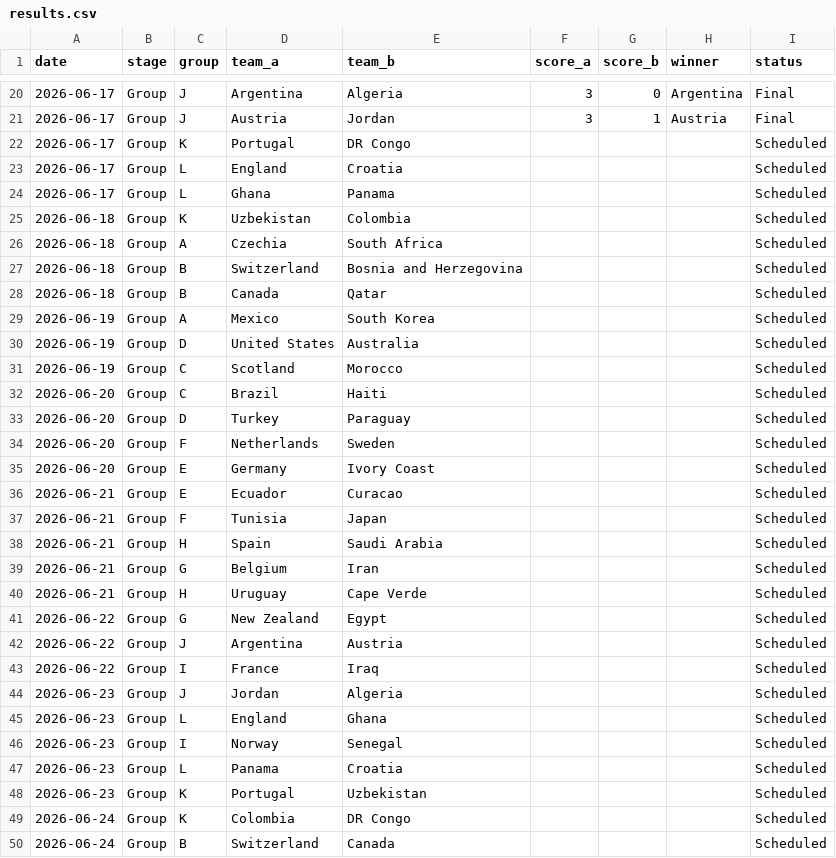
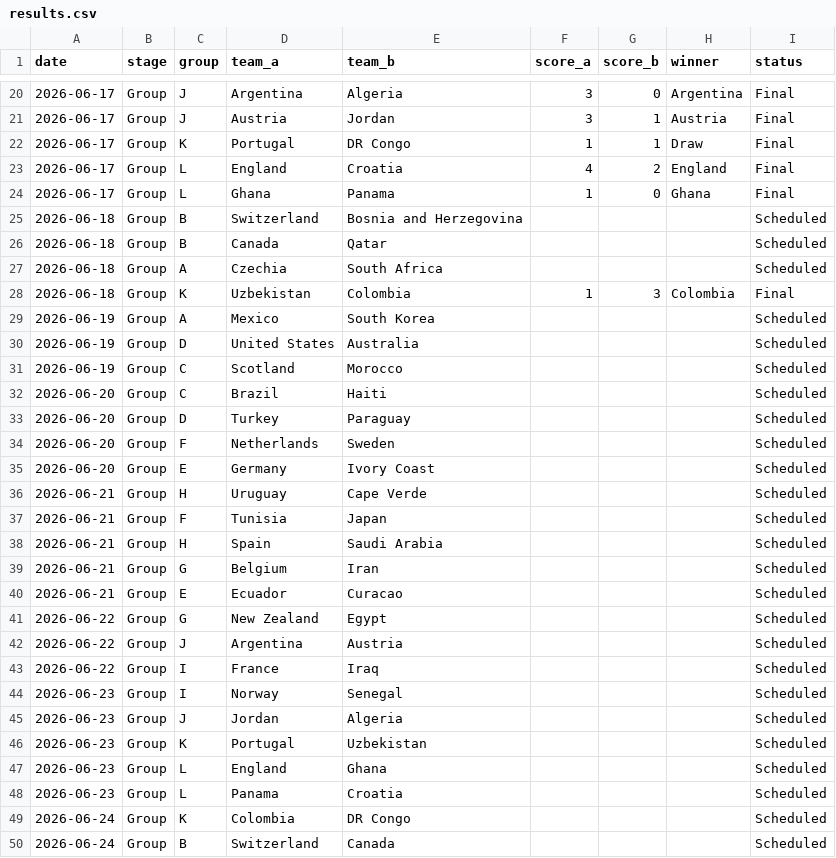
Before and after one commit to basillatif/world-cup-ai-simulator, a CSV file: data/sample/results.csv, drawn as a sheet; only a part is shown, gaps mark what is left out; the diff covers the shown part only.

```diff
--- a/data/sample/results.csv
+++ b/data/sample/results.csv
@@ -21,9 +21,9 @@ date,stage,group,team_a,team_b,score_a,score_b,winner,status
 2026-06-17,Group,J,Austria,Jordan,3,1,Austria,Final
-2026-06-17,Group,K,Portugal,DR Congo,,,,Scheduled
-2026-06-17,Group,L,England,Croatia,,,,Scheduled
-2026-06-17,Group,L,Ghana,Panama,,,,Scheduled
-2026-06-18,Group,K,Uzbekistan,Colombia,,,,Scheduled
-2026-06-18,Group,A,Czechia,South Africa,,,,Scheduled
+2026-06-17,Group,K,Portugal,DR Congo,1,1,Draw,Final
+2026-06-17,Group,L,England,Croatia,4,2,England,Final
+2026-06-17,Group,L,Ghana,Panama,1,0,Ghana,Final
 2026-06-18,Group,B,Switzerland,Bosnia and Herzegovina,,,,Scheduled
 2026-06-18,Group,B,Canada,Qatar,,,,Scheduled
+2026-06-18,Group,A,Czechia,South Africa,,,,Scheduled
+2026-06-18,Group,K,Uzbekistan,Colombia,1,3,Colombia,Final
 2026-06-19,Group,A,Mexico,South Korea,,,,Scheduled
@@ -35,3 +35,3 @@ date,stage,group,team_a,team_b,score_a,score_b,winner,status
 2026-06-20,Group,E,Germany,Ivory Coast,,,,Scheduled
-2026-06-21,Group,E,Ecuador,Curacao,,,,Scheduled
+2026-06-21,Group,H,Uruguay,Cape Verde,,,,Scheduled
 2026-06-21,Group,F,Tunisia,Japan,,,,Scheduled
@@ -39,3 +39,3 @@ date,stage,group,team_a,team_b,score_a,score_b,winner,status
 2026-06-21,Group,G,Belgium,Iran,,,,Scheduled
-2026-06-21,Group,H,Uruguay,Cape Verde,,,,Scheduled
+2026-06-21,Group,E,Ecuador,Curacao,,,,Scheduled
 2026-06-22,Group,G,New Zealand,Egypt,,,,Scheduled
@@ -43,7 +43,7 @@ date,stage,group,team_a,team_b,score_a,score_b,winner,status
 2026-06-22,Group,I,France,Iraq,,,,Scheduled
+2026-06-23,Group,I,Norway,Senegal,,,,Scheduled
 2026-06-23,Group,J,Jordan,Algeria,,,,Scheduled
+2026-06-23,Group,K,Portugal,Uzbekistan,,,,Scheduled
 2026-06-23,Group,L,England,Ghana,,,,Scheduled
-2026-06-23,Group,I,Norway,Senegal,,,,Scheduled
 2026-06-23,Group,L,Panama,Croatia,,,,Scheduled
-2026-06-23,Group,K,Portugal,Uzbekistan,,,,Scheduled
 2026-06-24,Group,K,Colombia,DR Congo,,,,Scheduled
```
Also changed, not shown: 5 moved rows elsewhere in this file.
